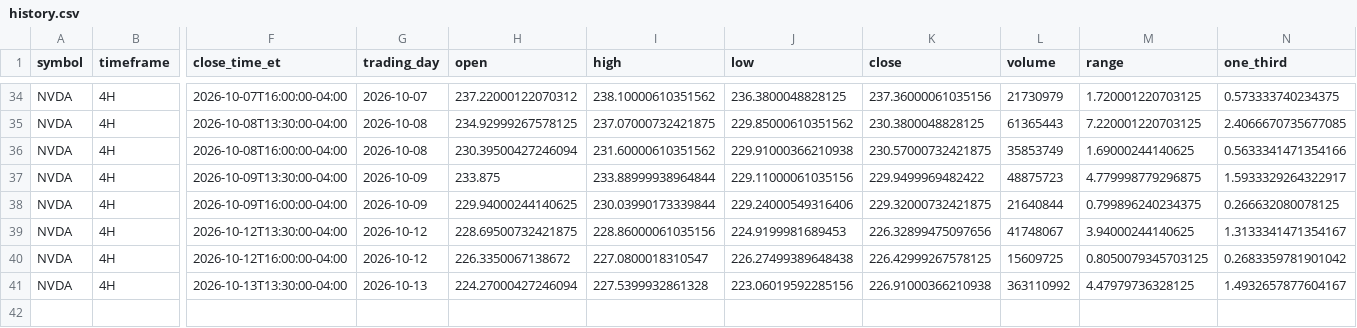
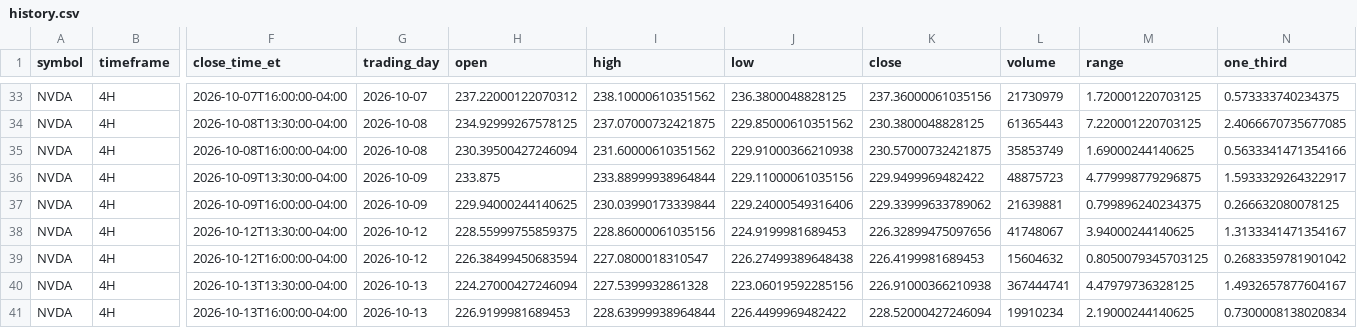
Before and after one commit to Einsteinmonkey/NvidiaRuleofThirds, a CSV file: results/history.csv, drawn as a sheet; only a part is shown, gaps mark what is left out; addresses are those after the commit; rows hold the shown columns only; the diff covers the shown part only; the diff names each change by its address in the sheet, - before the commit and + after, or states it on an @@ line.

```diff
--- a/results/history.csv
+++ b/results/history.csv
-K37 (close): 229.32000732421875
+K37 (close): 229.33999633789062
-L37 (volume): 21640844
+L37 (volume): 21639881
-H38 (open): 228.69500732421875
+H38 (open): 228.55999755859375
-H39 (open): 226.3350067138672
+H39 (open): 226.38499450683594
-K39 (close): 226.42999267578125
+K39 (close): 226.4199981689453
-L39 (volume): 15609725
+L39 (volume): 15604632
-L40 (volume): 363110992
+L40 (volume): 367444741
+row 41: NVDA | 4H | 2026-10-13T16:00:00-04:00 | 2026-10-13 | 226.9199981689453 | 228.63999938964844 | 226.4499969482422 | 228.52000427246094 | 19910234 | 2.19000244140625 | 0.7300008138020834
```
Also changed, not shown: 4 added rows, 5 removed rows and 22 edited cells elsewhere in this file, 4 other files.
